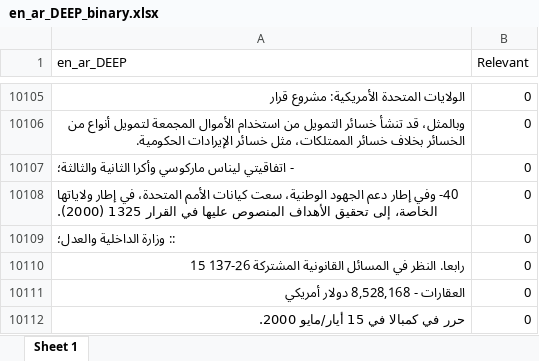
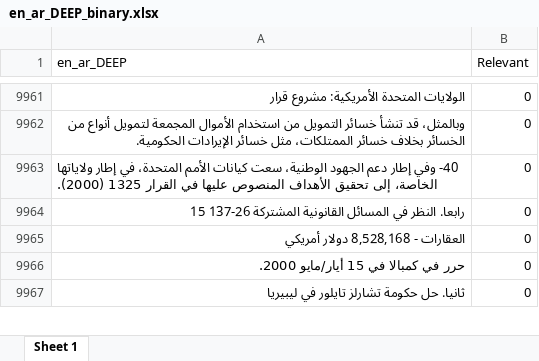
Before and after one commit to javierosorio/devil_in_the_details_mtsummit25, an Excel workbook: data/text/bin/en_ar_DEEP_binary.xlsx, sheet Sheet 1, drawn as a sheet; only a part is shown, gaps mark what is left out; the shorter side is filled out with more unchanged rows; values as stored, in another font and other column widths than the file's, no borders; the diff covers the shown part only; the diff names each change by its address in the sheet, - before the commit and + after, or states it on an @@ line.

```diff
--- a/data/text/bin/en_ar_DEEP_binary.xlsx (sheet Sheet 1)
+++ b/data/text/bin/en_ar_DEEP_binary.xlsx (sheet Sheet 1)
-row 10107: - اتفاقيتي ليناس ماركوسي وأكرا الثانية والثالثة؛ | 0
-row 10109: :: وزارة الداخلية والعدل؛ | 0
```
Also changed, not shown: 165 removed rows elsewhere in this sheet, data/text/bin/ar_binary.xlsx, data/text/bin/en_ar_GOOGLE_binary.xlsx, 8 other files.
